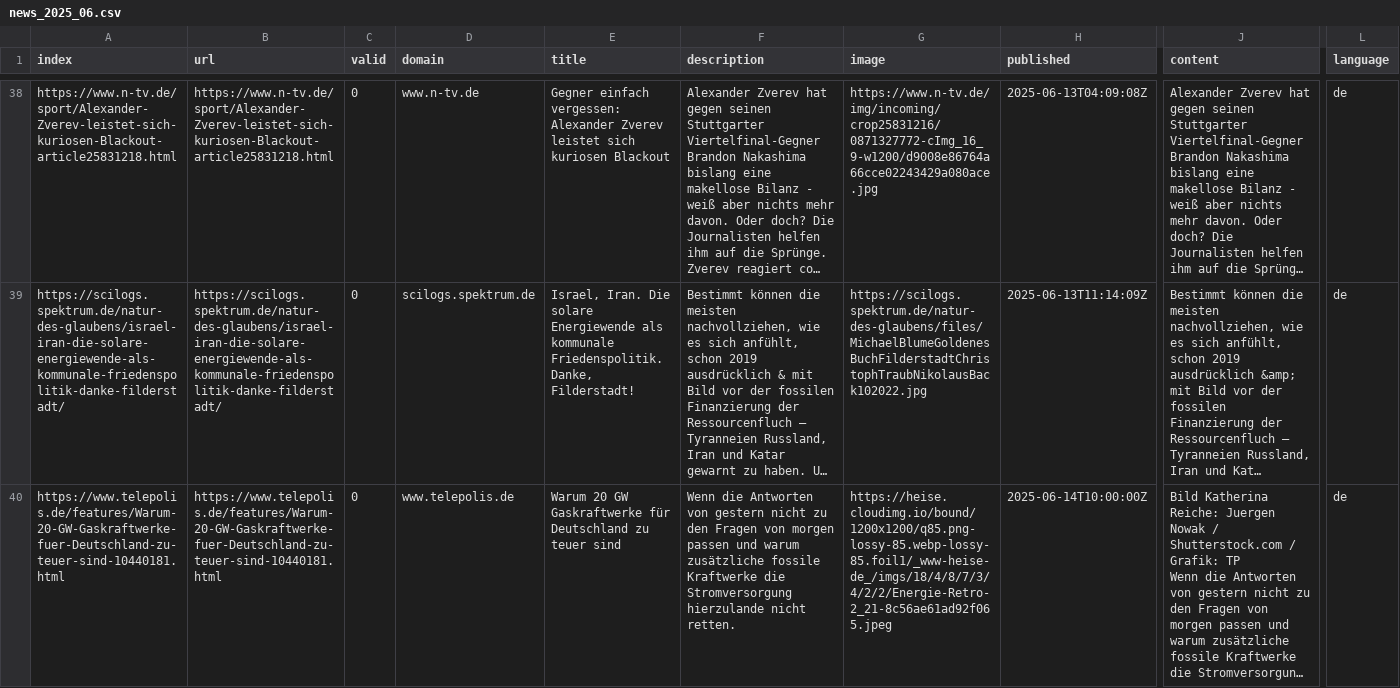
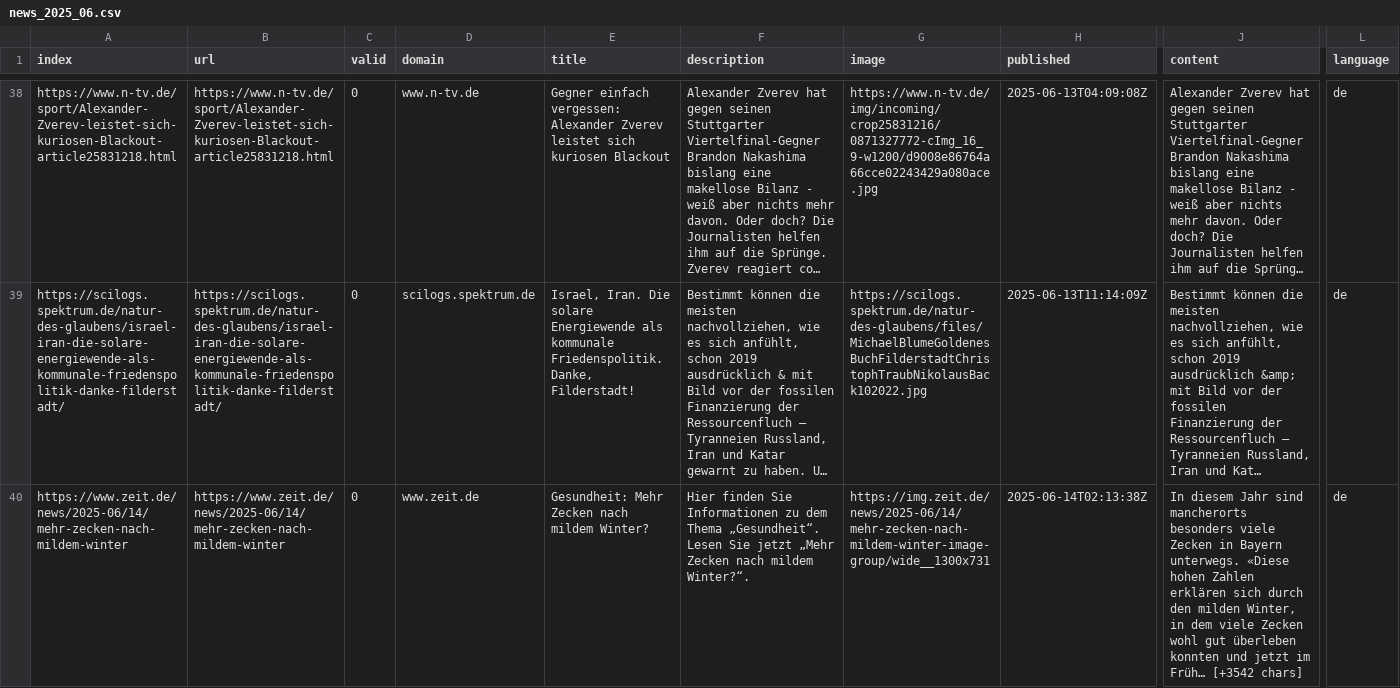
Before and after one commit to newsWhisperer/winterWeapon, a CSV file: csv/news_2025_06.csv, drawn as a sheet; only a part is shown, gaps mark what is left out; the shorter side is filled out with more unchanged rows; long unchanged cells end in …; rows hold the shown columns only; the diff covers the shown part only; the diff names each change by its address in the sheet, - before the commit and + after, or states it on an @@ line.

```diff
--- a/csv/news_2025_06.csv
+++ b/csv/news_2025_06.csv
+row 40: https://www.zeit.de/news/2025-06/14/mehr-zecken-nach-mildem-winter | https://www.zeit.de/news/2025-06/14/mehr-zecken-nach-mildem-winter | 0 | www.zeit.de | Gesundheit: Mehr Zecken nach mildem Winter? | Hier finden Sie Informationen zu dem Thema „Gesundheit“. Lesen Sie jetzt „Mehr Zecken nach mildem Winter?“. | https://img.zeit.de/news/2025-06/14/mehr-zecken-nach-mildem-winter-image-group/wide__1300x731 | 2025-06-14T02:13:38Z | In diesem Jahr sind mancherorts besonders viele Zecken in Bayern unterwegs. «Diese hohen Zahlen erklären sich durch den milden Winter, in dem viele Zecken wohl gut überleben konnten und jetzt im Früh… [+3542 chars] | de
```
Also changed, not shown: 2 added rows elsewhere in this file, keywords.csv.
